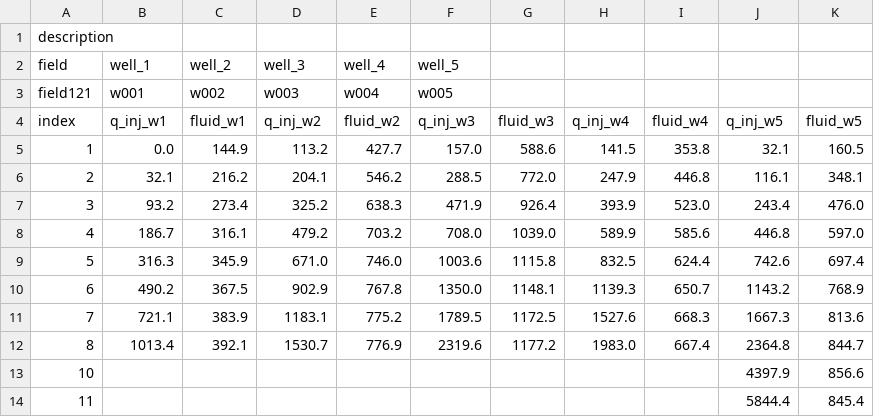
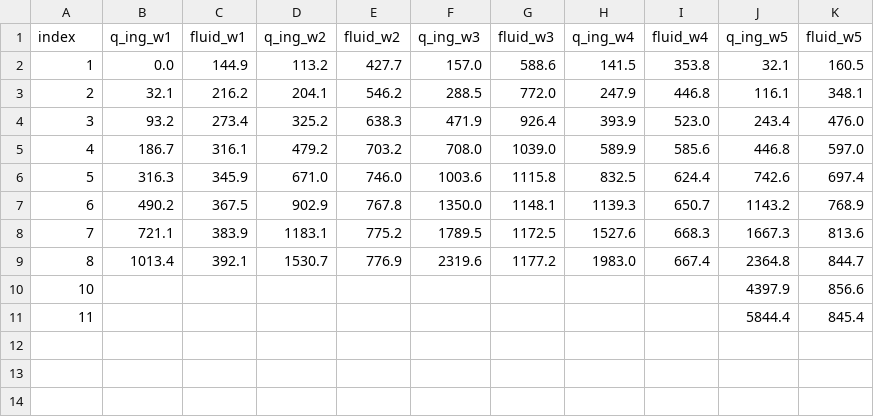
Before and after one commit to dmikan/GLA, a CSV file: tmp/data_2.csv (was static/uploads/data_field121.csv), drawn as a sheet.

```diff
--- a/static/uploads/data_field121.csv
+++ b/tmp/data_2.csv
@@ -1,5 +1,2 @@
-description,,,,,,,,,,
-field,well_1,well_2,well_3,well_4,well_5,,,,,
-field121,w001,w002,w003,w004,w005,,,,,
-index,q_inj_w1,fluid_w1,q_inj_w2,fluid_w2,q_inj_w3,fluid_w3,q_inj_w4,fluid_w4,q_inj_w5,fluid_w5
+index,q_ing_w1,fluid_w1,q_ing_w2,fluid_w2,q_ing_w3,fluid_w3,q_ing_w4,fluid_w4,q_ing_w5,fluid_w5
 1,0.0,144.9,113.2,427.7,157.0,588.6,141.5,353.8,32.1,160.5
```
Also changed, not shown: 37 other files.
